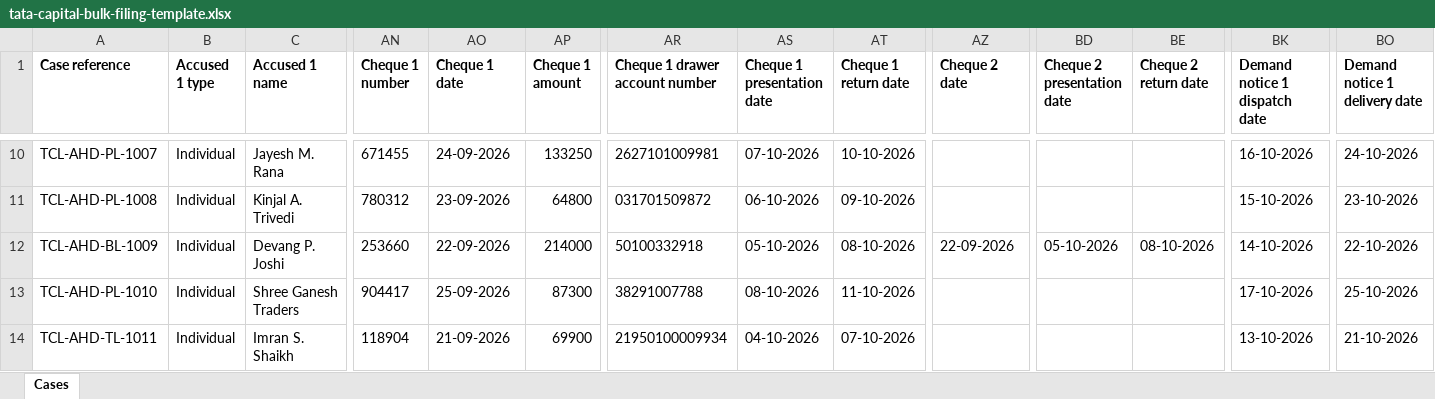
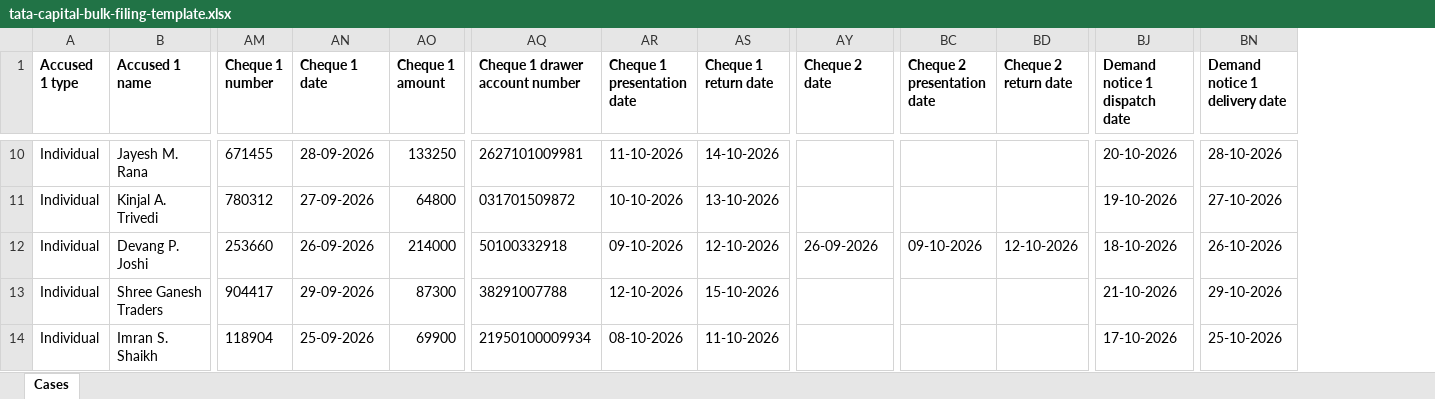
Before and after one commit to pucardotorg/dristi-fe-design, an Excel workbook: apps/dristi-app/public/samples/tata-capital-bulk-filing-template.xlsx, sheet Cases, drawn as a sheet; only a part is shown, gaps mark what is left out; values as stored, in another font and other column widths than the file's, no borders; removed rows and columns are numbered as before the commit, all else as after; the diff covers the shown part only; the diff names each change by its address in the sheet, - before the commit and + after, or states it on an @@ line.

```diff
--- a/apps/dristi-app/public/samples/tata-capital-bulk-filing-template.xlsx (sheet Cases)
+++ b/apps/dristi-app/public/samples/tata-capital-bulk-filing-template.xlsx (sheet Cases)
-column A (Case reference), rows 10-14: TCL-AHD-PL-1007 | TCL-AHD-PL-1008 | TCL-AHD-BL-1009 | TCL-AHD-PL-1010 | TCL-AHD-TL-1011
-AN10 (Cheque 1 date): 24-09-2026
+AN10 (Cheque 1 date): 28-09-2026
-AR10 (Cheque 1 presentation date): 07-10-2026
+AR10 (Cheque 1 presentation date): 11-10-2026
-AS10 (Cheque 1 return date): 10-10-2026
+AS10 (Cheque 1 return date): 14-10-2026
-BJ10 (Demand notice 1 dispatch date): 16-10-2026
+BJ10 (Demand notice 1 dispatch date): 20-10-2026
-BN10 (Demand notice 1 delivery date): 24-10-2026
+BN10 (Demand notice 1 delivery date): 28-10-2026
-AN11 (Cheque 1 date): 23-09-2026
+AN11 (Cheque 1 date): 27-09-2026
-AR11 (Cheque 1 presentation date): 06-10-2026
+AR11 (Cheque 1 presentation date): 10-10-2026
-AS11 (Cheque 1 return date): 09-10-2026
+AS11 (Cheque 1 return date): 13-10-2026
-BJ11 (Demand notice 1 dispatch date): 15-10-2026
+BJ11 (Demand notice 1 dispatch date): 19-10-2026
-BN11 (Demand notice 1 delivery date): 23-10-2026
+BN11 (Demand notice 1 delivery date): 27-10-2026
-AN12 (Cheque 1 date): 22-09-2026
+AN12 (Cheque 1 date): 26-09-2026
-AR12 (Cheque 1 presentation date): 05-10-2026
+AR12 (Cheque 1 presentation date): 09-10-2026
-AS12 (Cheque 1 return date): 08-10-2026
+AS12 (Cheque 1 return date): 12-10-2026
-AY12 (Cheque 2 date): 22-09-2026
+AY12 (Cheque 2 date): 26-09-2026
-BC12 (Cheque 2 presentation date): 05-10-2026
+BC12 (Cheque 2 presentation date): 09-10-2026
-BD12 (Cheque 2 return date): 08-10-2026
+BD12 (Cheque 2 return date): 12-10-2026
-BJ12 (Demand notice 1 dispatch date): 14-10-2026
+BJ12 (Demand notice 1 dispatch date): 18-10-2026
-BN12 (Demand notice 1 delivery date): 22-10-2026
+BN12 (Demand notice 1 delivery date): 26-10-2026
-AN13 (Cheque 1 date): 25-09-2026
+AN13 (Cheque 1 date): 29-09-2026
-AR13 (Cheque 1 presentation date): 08-10-2026
+AR13 (Cheque 1 presentation date): 12-10-2026
-AS13 (Cheque 1 return date): 11-10-2026
+AS13 (Cheque 1 return date): 15-10-2026
-BJ13 (Demand notice 1 dispatch date): 17-10-2026
+BJ13 (Demand notice 1 dispatch date): 21-10-2026
-BN13 (Demand notice 1 delivery date): 25-10-2026
+BN13 (Demand notice 1 delivery date): 29-10-2026
-AN14 (Cheque 1 date): 21-09-2026
+AN14 (Cheque 1 date): 25-09-2026
-AR14 (Cheque 1 presentation date): 04-10-2026
+AR14 (Cheque 1 presentation date): 08-10-2026
-AS14 (Cheque 1 return date): 07-10-2026
+AS14 (Cheque 1 return date): 11-10-2026
-BJ14 (Demand notice 1 dispatch date): 13-10-2026
+BJ14 (Demand notice 1 dispatch date): 17-10-2026
-BN14 (Demand notice 1 delivery date): 21-10-2026
+BN14 (Demand notice 1 delivery date): 25-10-2026
```
Also changed, not shown: 35 edited cells elsewhere in this sheet, apps/dristi-app/public/samples/tata-capital-recovery-mis.xlsx, apps/dristi-app/public/samples/tata-capital-template-with-stories.xlsx, 27 other files.
